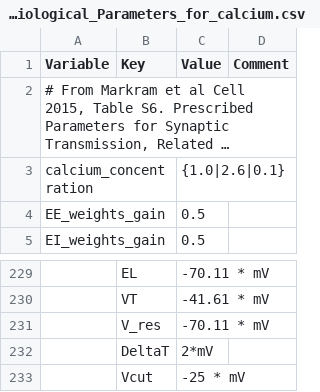
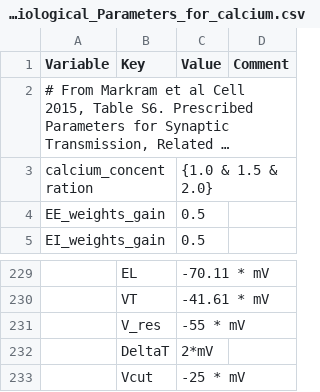
Before and after one commit to VisualNeuroscience-UH/CxSystem, a CSV file: config_files/Physiological_Parameters_for_calcium.csv, drawn as a sheet; only a part is shown, gaps mark what is left out; long unchanged cells end in …; the diff names each change by its address in the sheet, - before the commit and + after, or states it on an @@ line.

```diff
--- a/config_files/Physiological_Parameters_for_calcium.csv
+++ b/config_files/Physiological_Parameters_for_calcium.csv
-C3 (Value): {1.0|2.6|0.1}
+C3 (Value): {1.0 & 1.5 & 2.0}
-C231 (Value): -70.11 * mV
+C231 (Value): -55 * mV
```
Also changed, not shown: config_files/calcium_config_file.csv, 4 other files.
